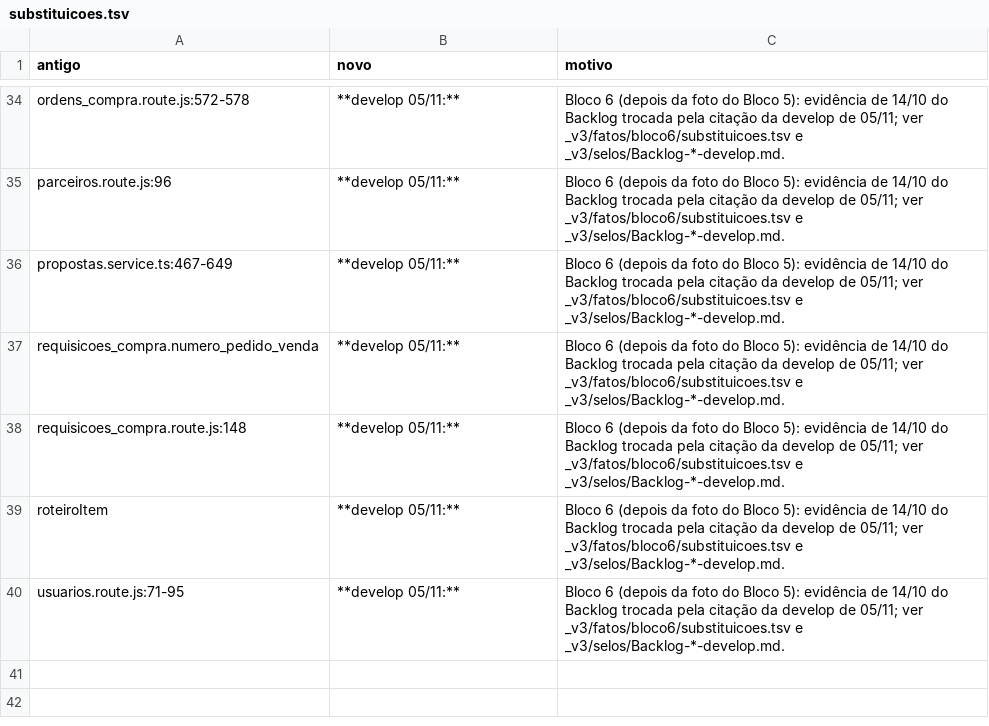
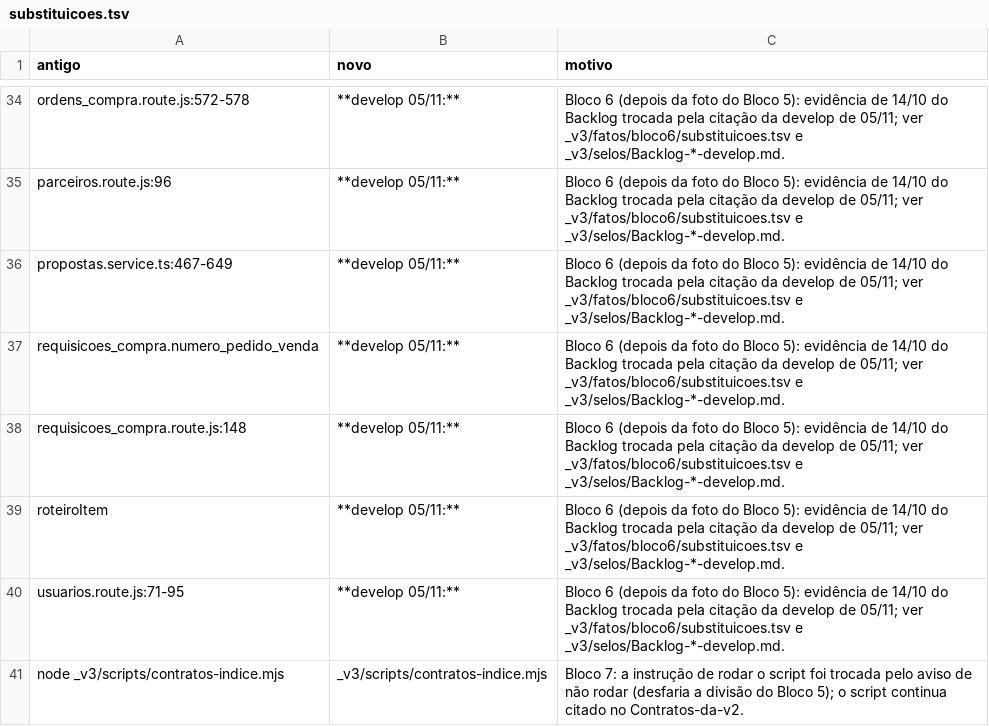
Before and after one commit to pablo-cruzbr/vault-avhub-mer, a TSV file: _v3/fatos/bloco5/substituicoes.tsv, drawn as a sheet; only a part is shown, gaps mark what is left out.

```diff
--- a/_v3/fatos/bloco5/substituicoes.tsv
+++ b/_v3/fatos/bloco5/substituicoes.tsv
@@ -40 +40,2 @@ roteiroItem	**develop 05/11:**	Bloco 6 (depois da foto do Bloco 5): evidência d
 usuarios.route.js:71-95	**develop 05/11:**	Bloco 6 (depois da foto do Bloco 5): evidência de 14/10 do Backlog trocada pela citação da develop de 05/11; ver _v3/fatos/bloco6/substituicoes.tsv e _v3/selos/Backlog-*-develop.md.
+node _v3/scripts/contratos-indice.mjs	_v3/scripts/contratos-indice.mjs	Bloco 7: a instrução de rodar o script foi trocada pelo aviso de não rodar (desfaria a divisão do Bloco 5); o script continua citado no Contratos-da-v2.
```
Also changed, not shown: 2 other files.
